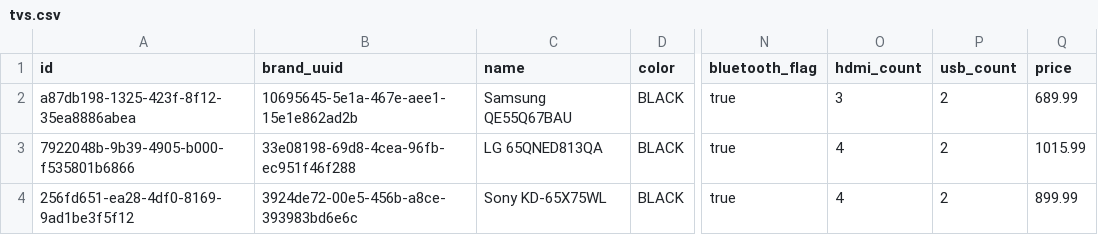
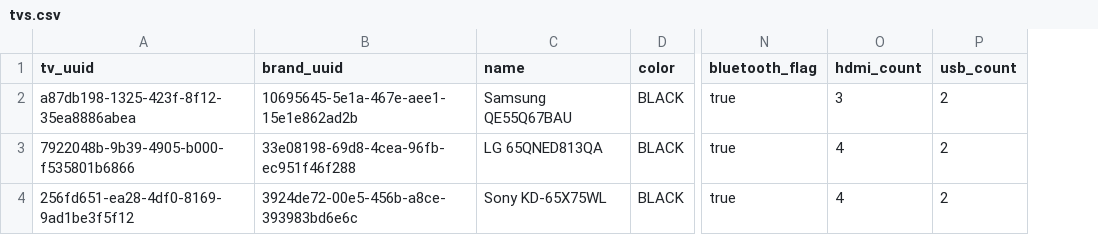
Before and after one commit to grz55/compstore-api, a CSV file: src/main/resources/db/changelog/0.1.0/test_data/tv/tvs.csv, drawn as a sheet; only a part is shown, gaps mark what is left out; the diff names each change by its address in the sheet, - before the commit and + after, or states it on an @@ line.

```diff
--- a/src/main/resources/db/changelog/0.1.0/test_data/tv/tvs.csv
+++ b/src/main/resources/db/changelog/0.1.0/test_data/tv/tvs.csv
-column Q (price), rows 2-4: 689.99 | 1015.99 | 899.99
-A1: id
+A1: tv_uuid
```
Also changed, not shown: src/main/resources/db/changelog/0.1.0/test_data/pc/pcs.csv, src/main/resources/db/changelog/0.1.0/test_data/smartphone/smartphones.csv, 53 other files.
